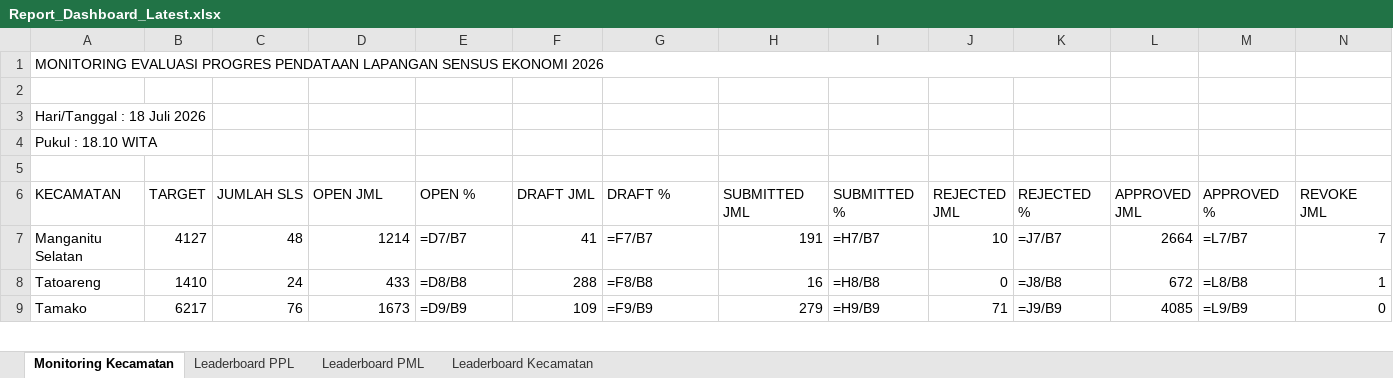
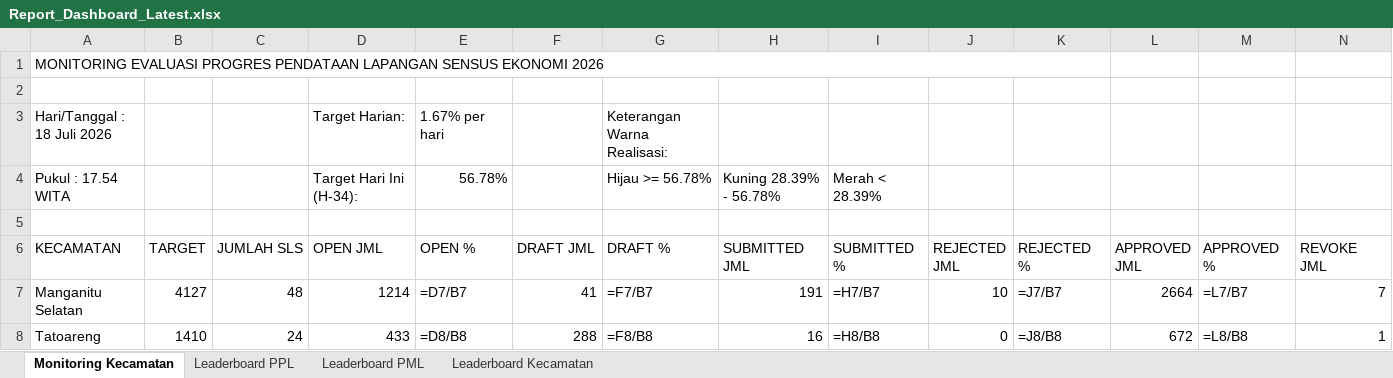
Before and after one commit to danimat15/fasih-sm-scrapper, an Excel workbook: dashboard/public/Report_Dashboard_Latest.xlsx, sheet Monitoring Kecamatan, drawn as a sheet; only a part is shown; the shorter side is filled out with more unchanged rows; values as stored, in another font and other column widths than the file's, no cell formats; formulas without a stored value are shown as written; removed rows and columns are numbered as before the commit, all else as after; rows hold the shown columns only; the diff names each change by its address in the sheet, - before the commit and + after, or states it on an @@ line.

```diff
--- a/dashboard/public/Report_Dashboard_Latest.xlsx (sheet Monitoring Kecamatan)
+++ b/dashboard/public/Report_Dashboard_Latest.xlsx (sheet Monitoring Kecamatan)
-D3 (OPEN JML): (empty)
+D3 (OPEN JML): Target Harian:
-E3 (OPEN %): (empty)
+E3 (OPEN %): 1.67% per hari
-G3 (DRAFT %): (empty)
+G3 (DRAFT %): Keterangan Warna Realisasi:
-row 4: Pukul : 18.10 WITA
+row 4: Pukul : 17.54 WITA |  |  | Target Hari Ini (H-34): | 56.78% |  | Hijau >= 56.78% | Kuning 28.39% - 56.78% | Merah < 28.39%
```
Also changed, not shown: sheet Leaderboard PPL, sheet Leaderboard PML, sheet Leaderboard Kecamatan, cell formats, dashboard/public/Monev_Pendataan_SE2026_Latest.xlsx, research/fasih-dashboard-se2026/Monev Pendataan SE2026 18 Juli 2026.xlsx, 2 other files.
